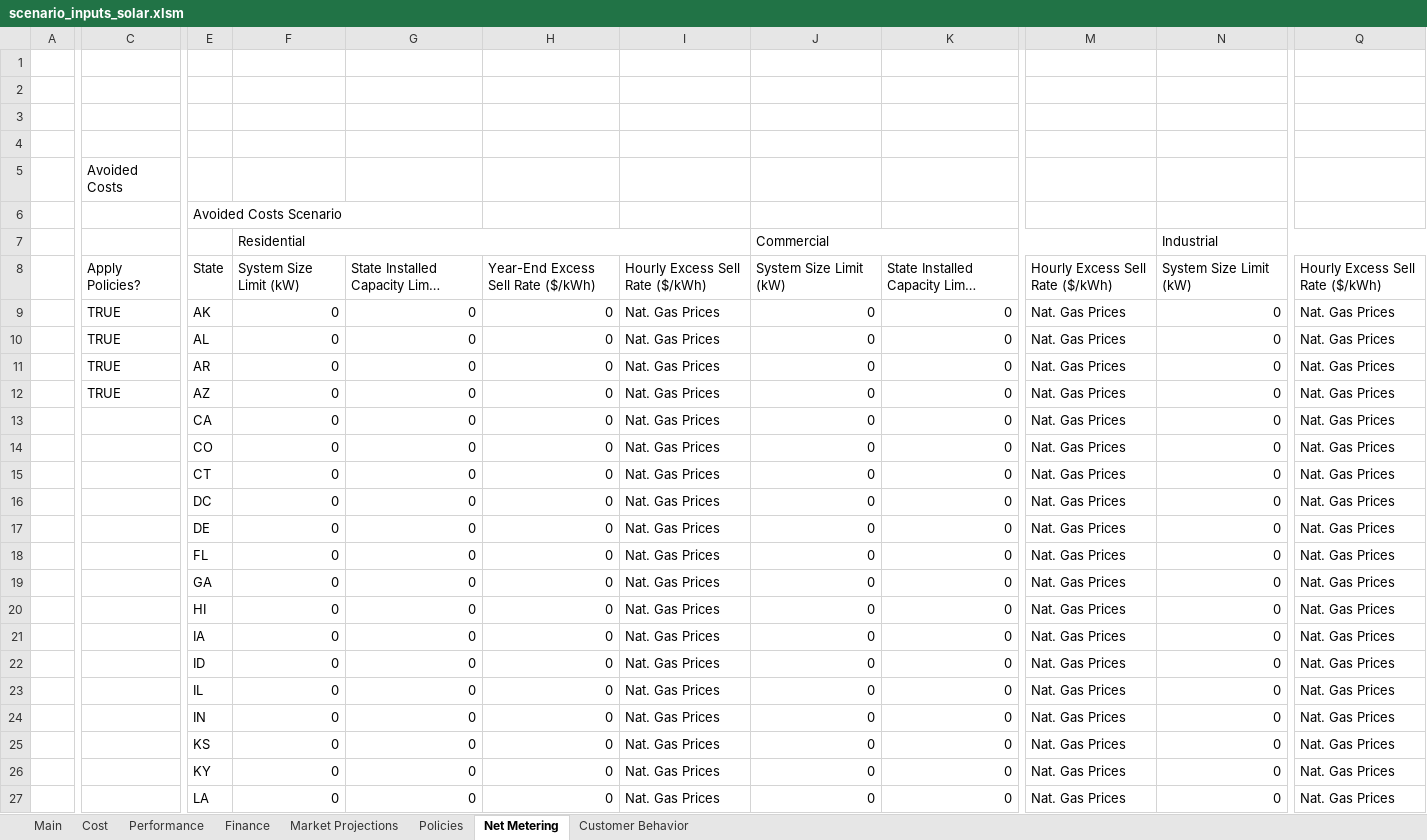
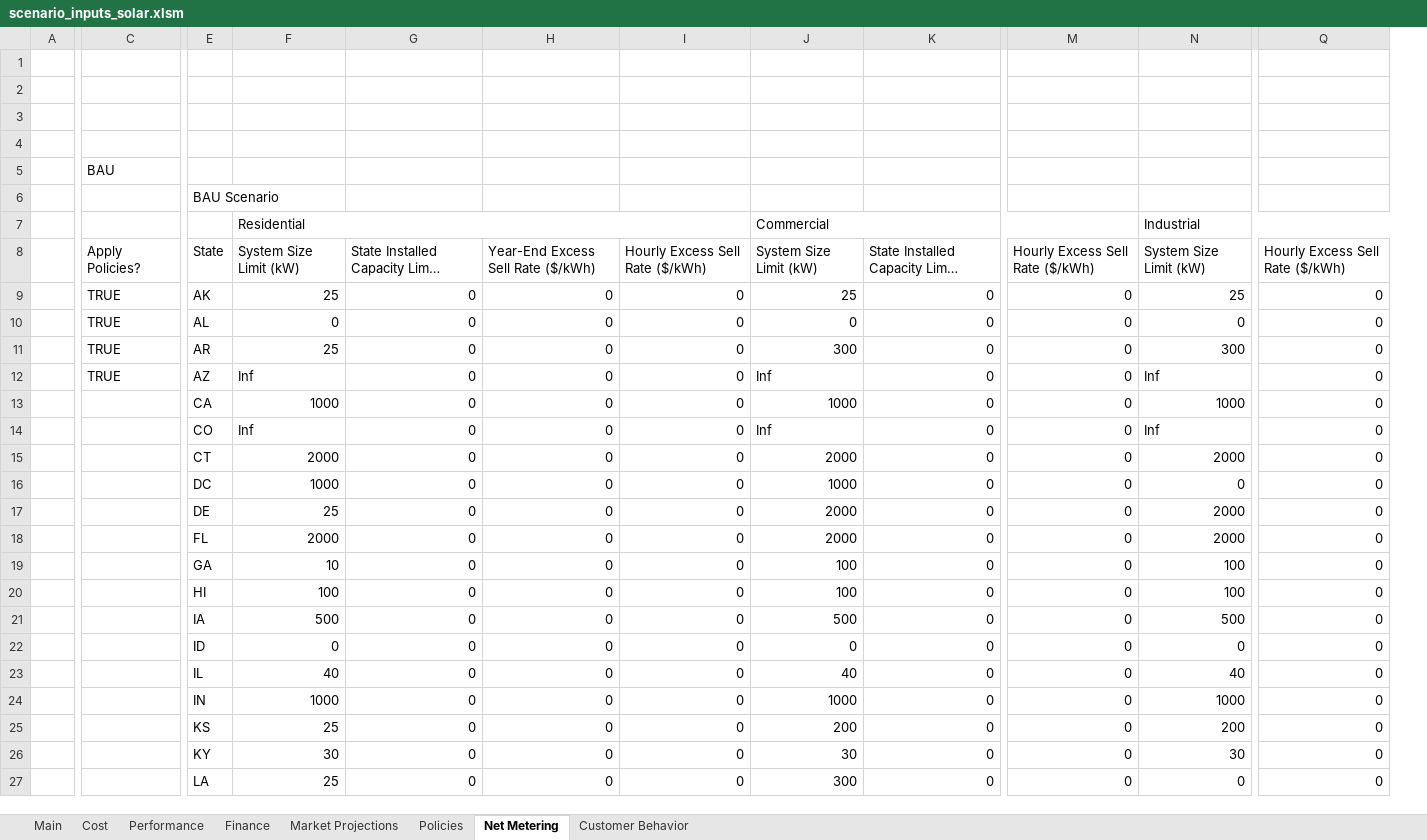
Before and after one commit to jmarinpi/dgen_globetrotter, an Excel workbook: excel/scenario_inputs_solar.xlsm, sheet Net Metering, drawn as a sheet; only a part is shown, gaps mark what is left out; long unchanged cells end in …; values as stored, in another font and other column widths than the file's, no cell formats; removed rows and columns are numbered as before the commit, all else as after; the diff covers the shown part only; the diff names each change by its address in the sheet, - before the commit and + after, or states it on an @@ line.

Commit message:
for user-defined nem scenario, setting year-end and hourly sell rates to zero depending on max_sys_size, and improving BAU macro

```diff
--- a/excel/scenario_inputs_solar.xlsm (sheet Net Metering)
+++ b/excel/scenario_inputs_solar.xlsm (sheet Net Metering)
-column I, rows 8-27: Hourly Excess Sell Rate ($/kWh) | Nat. Gas Prices | Nat. Gas Prices | Nat. Gas Prices | Nat. Gas Prices | Nat. Gas Prices | Nat. Gas Prices | Nat. Gas Prices | Nat. Gas Prices | Nat. Gas Prices | Nat. Gas Prices | Nat. Gas Prices | Nat. Gas Prices | Nat. Gas Prices | Nat. Gas Prices | Nat. Gas Prices | Nat. Gas Prices | Nat. Gas Prices | Nat. Gas Prices | Nat. Gas Prices
+column J, rows 7-27: Commercial | System Size Limit (kW) | 25 | 0 | 300 | Inf | 1000 | Inf | 2000 | 1000 | 2000 | 2000 | 100 | 100 | 500 | 0 | 40 | 1000 | 200 | 30 | 300
-column M, rows 8-27: Hourly Excess Sell Rate ($/kWh) | Nat. Gas Prices | Nat. Gas Prices | Nat. Gas Prices | Nat. Gas Prices | Nat. Gas Prices | Nat. Gas Prices | Nat. Gas Prices | Nat. Gas Prices | Nat. Gas Prices | Nat. Gas Prices | Nat. Gas Prices | Nat. Gas Prices | Nat. Gas Prices | Nat. Gas Prices | Nat. Gas Prices | Nat. Gas Prices | Nat. Gas Prices | Nat. Gas Prices | Nat. Gas Prices
+column N, rows 7-27: Industrial | System Size Limit (kW) | 25 | 0 | 300 | Inf | 1000 | Inf | 2000 | 0 | 2000 | 2000 | 100 | 100 | 500 | 0 | 40 | 1000 | 200 | 30 | 0
-C5: Avoided Costs
+C5: BAU
-E6: Avoided Costs Scenario
+E6: BAU Scenario
-F7:I7 merged
+F7:I7 merged
-I7: Commercial
+I7: (empty)
-J7:M7 merged
-M7: Industrial
+M7: (empty)
-N7:Q7 merged
-I8: System Size Limit (kW)
+I8: Hourly Excess Sell Rate ($/kWh)
-M8: System Size Limit (kW)
+M8: Hourly Excess Sell Rate ($/kWh)
-F9: 0
+F9: 25
-Q9:Q27: Nat. Gas Prices
+Q9:Q27: 0
-F11: 0
+F11: 25
-F12: 0
+F12: Inf
-F13: 0
+F13: 1000
-F14: 0
+F14: Inf
-F15: 0
+F15: 2000
-F16: 0
+F16: 1000
-F17: 0
+F17: 25
-F18: 0
+F18: 2000
-F19: 0
+F19: 10
-F20: 0
+F20: 100
-F21: 0
+F21: 500
-F23: 0
+F23: 40
-F24: 0
+F24: 1000
-F25: 0
+F25: 25
-F26: 0
+F26: 30
-F27: 0
+F27: 25
```
Also changed, not shown: 60 edited cells elsewhere in this sheet, cell formats, charts or pictures, 1 other file.
